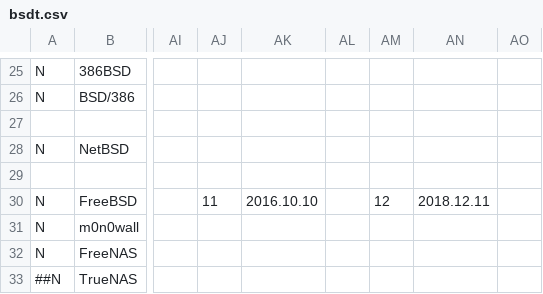
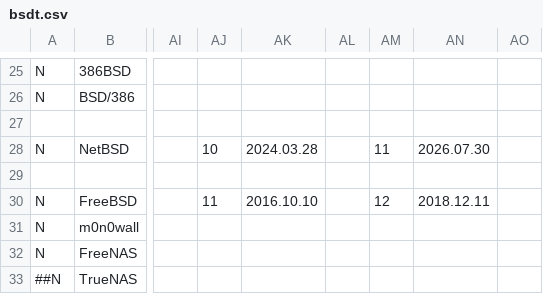
Before and after one commit to FabioLolix/BSD-Timeline, a CSV file: bsdt.csv, drawn as a sheet; only a part is shown, gaps mark what is left out; the diff names each change by its address in the sheet, - before the commit and + after, or states it on an @@ line.

Commit message:
Add latest NetBSD versions

```diff
--- a/bsdt.csv
+++ b/bsdt.csv
-AJ28: (empty)
+AJ28: 10
-AK28: (empty)
+AK28: 2024.03.28
-AM28: (empty)
+AM28: 11
-AN28: (empty)
+AN28: 2026.07.30
```
